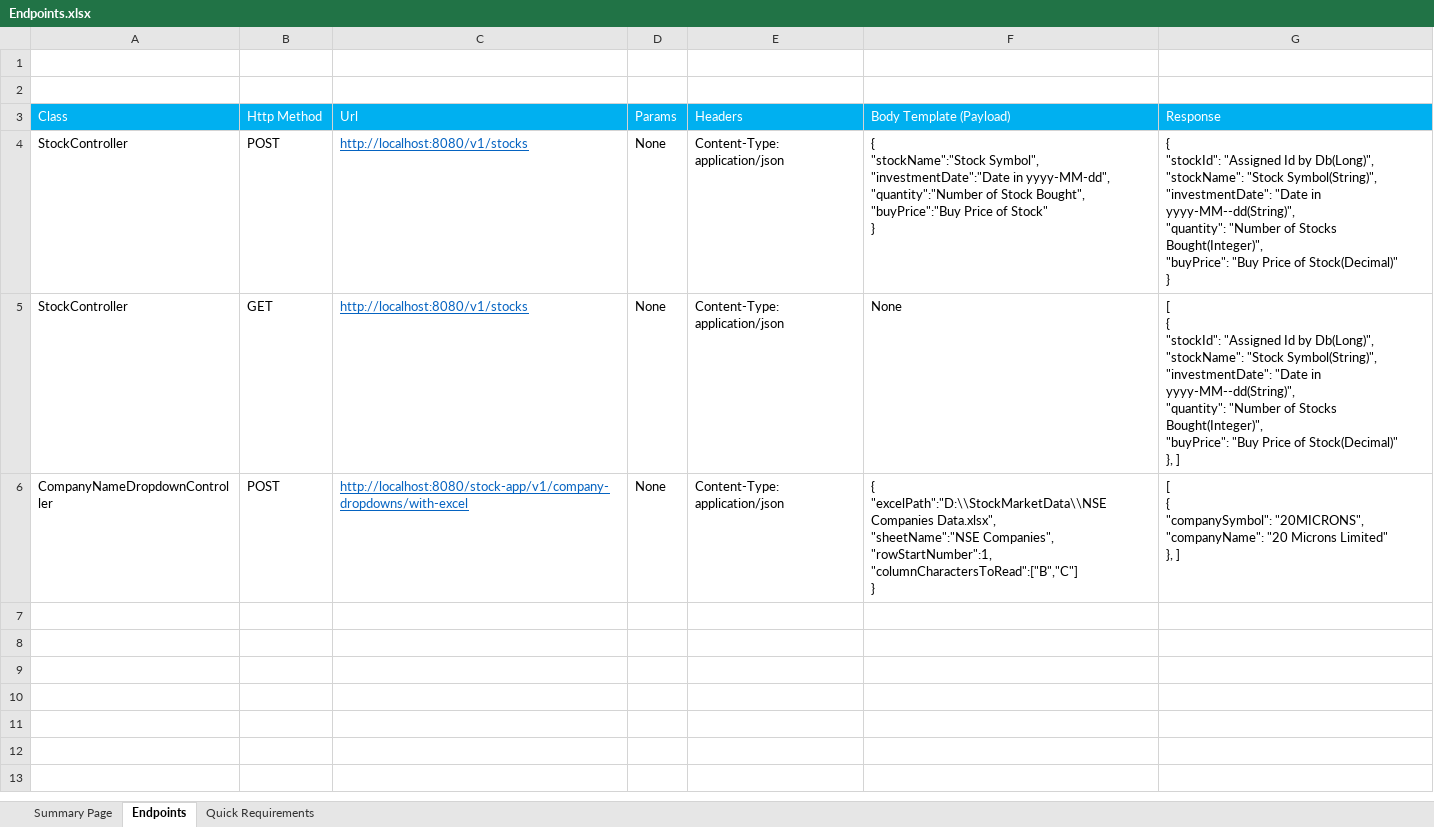
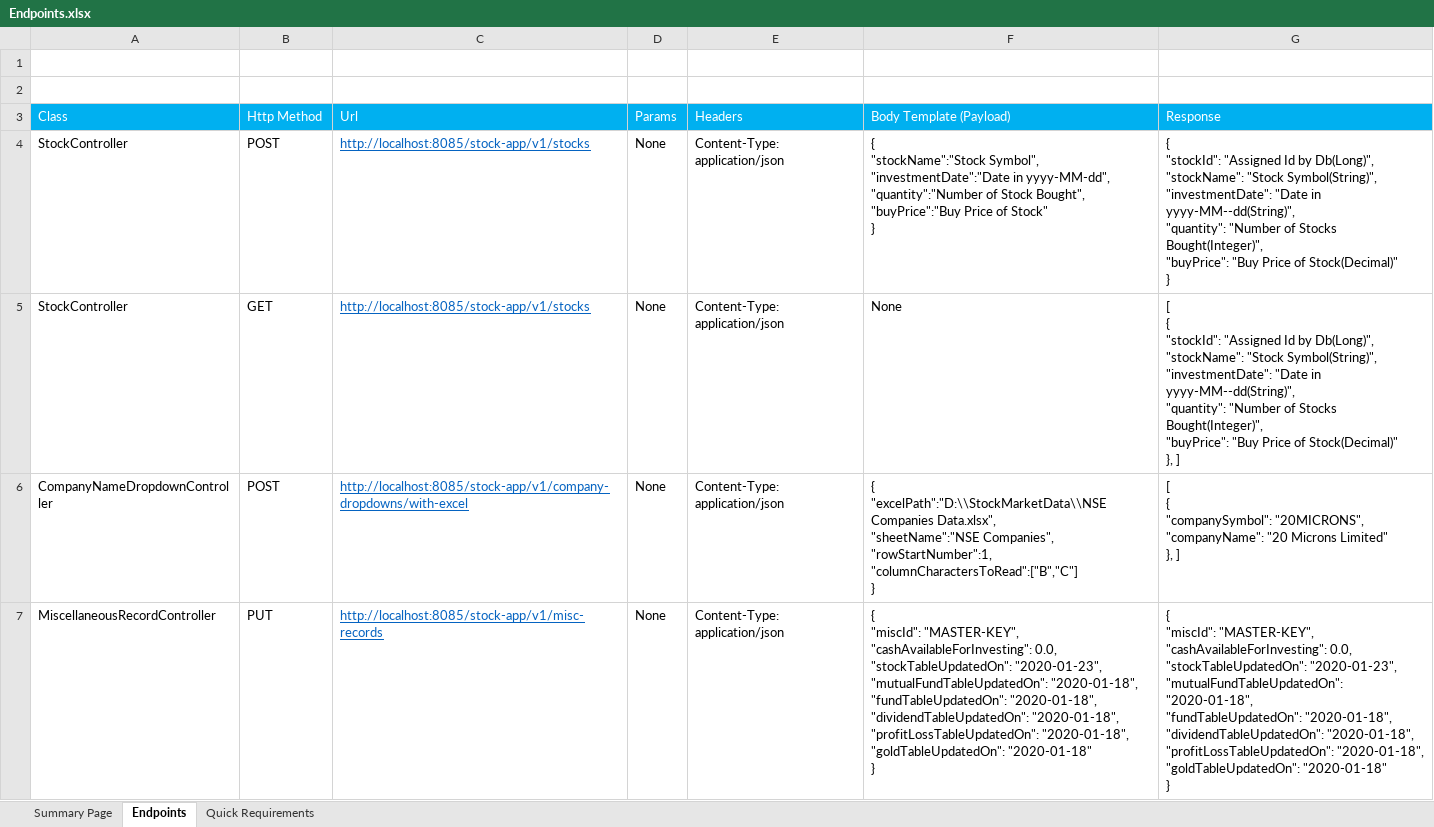
Before and after one commit to saiteja-s5/stock-project-documentation, an Excel workbook: Endpoints.xlsx, sheet Endpoints, drawn as a sheet; values as stored, in another font and other column widths than the file's, no borders; ↵ is a line break in a cell; the diff names each change by its address in the sheet, - before the commit and + after, or states it on an @@ line.

Commit message:
Endpoint for table update

```diff
--- a/Endpoints.xlsx (sheet Endpoints)
+++ b/Endpoints.xlsx (sheet Endpoints)
-C4:C5 (Url): http://localhost:8080/v1/stocks
+C4:C5 (Url): http://localhost:8085/stock-app/v1/stocks
-C6 (Url): http://localhost:8080/stock-app/v1/company-dropdowns/with-excel
+C6 (Url): http://localhost:8085/stock-app/v1/company-dropdowns/with-excel
+row 7: MiscellaneousRecordController | PUT | http://localhost:8085/stock-app/v1/misc-records | None | Content-Type: application/json | { ↵ "miscId": "MASTER-KEY", ↵ "cashAvailableForInvesting": 0.0, ↵ "stockTableUpdatedOn": "2020-01-23", ↵ "mutualFundTableUpdatedOn": "2020-01-18", ↵ "fundTableUpdatedOn": "2020-01-18", ↵ "dividendTableUpdatedOn": "2020-01-18", ↵ "profitLossTableUpdatedOn": "2020-01-18", ↵ "goldTableUpdatedOn": "2020-01-18" ↵ } | { ↵ "miscId": "MASTER-KEY", ↵ "cashAvailableForInvesting": 0.0, ↵ "stockTableUpdatedOn": "2020-01-23", ↵ "mutualFundTableUpdatedOn": "2020-01-18", ↵ "fundTableUpdatedOn": "2020-01-18", ↵ "dividendTableUpdatedOn": "2020-01-18", ↵ "profitLossTableUpdatedOn": "2020-01-18", ↵ "goldTableUpdatedOn": "2020-01-18" ↵ }
```
